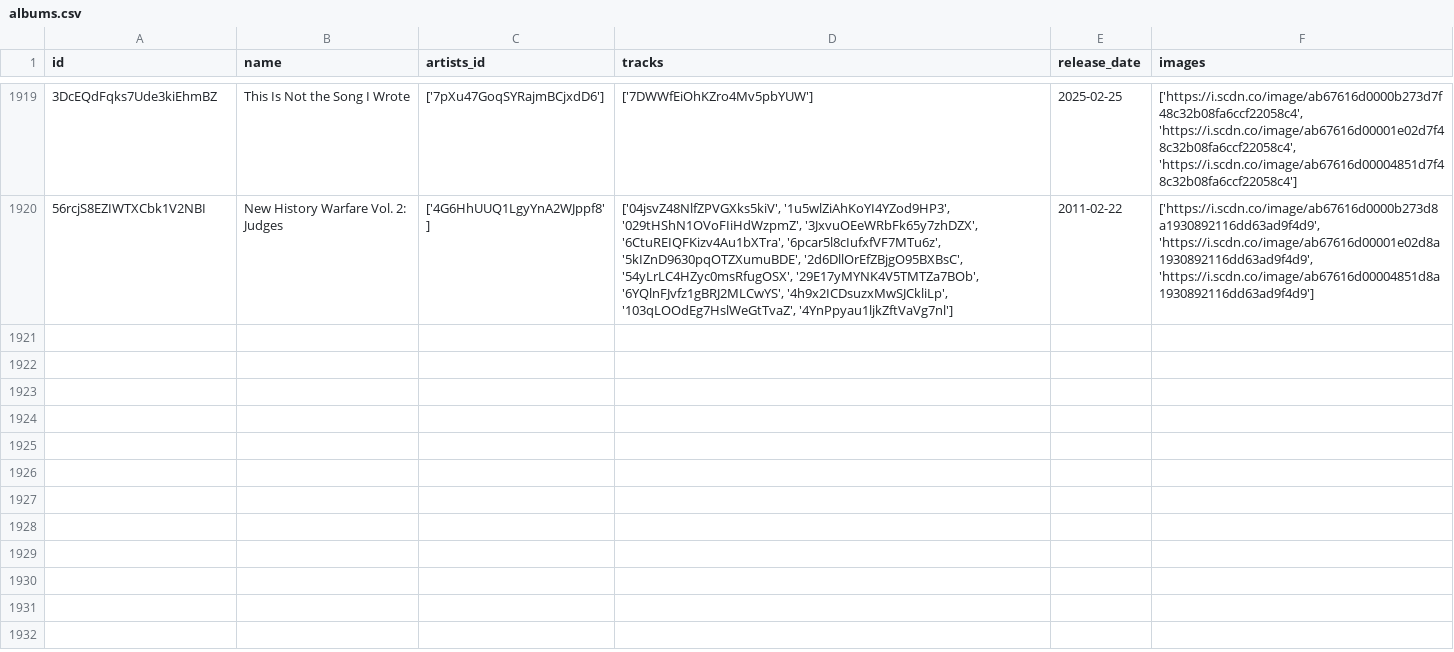
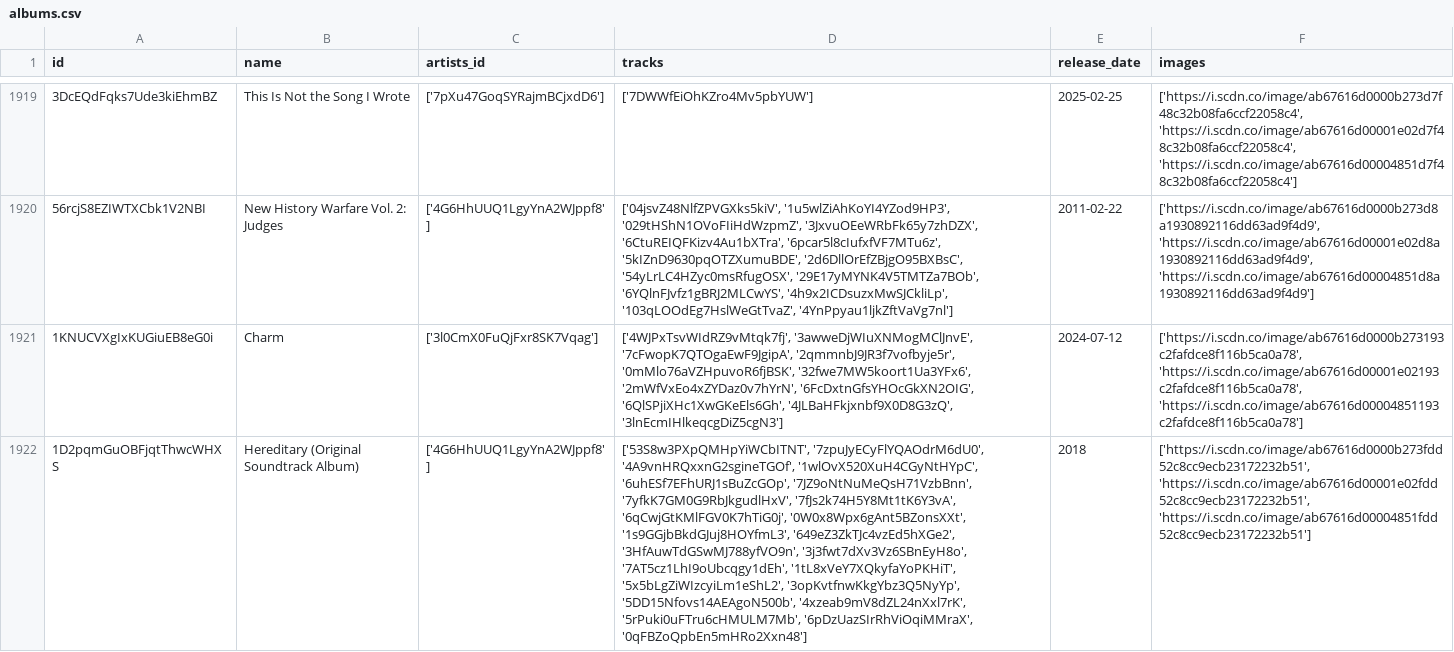
Before and after one commit to iochoa808/SpotifyData, a CSV file: data/albums.csv, drawn as a sheet; only a part is shown, gaps mark what is left out; the diff names each change by its address in the sheet, - before the commit and + after, or states it on an @@ line.

```diff
--- a/data/albums.csv
+++ b/data/albums.csv
+row 1921: 1KNUCVXgIxKUGiuEB8eG0i | Charm | ['3l0CmX0FuQjFxr8SK7Vqag'] | ['4WJPxTsvWIdRZ9vMtqk7fj', '3awweDjWIuXNMogMClJnvE', '7cFwopK7QTOgaEwF9JgipA', '2qmmnbJ9JR3f7vofbyje5r', '0mMlo76aVZHpuvoR6fjBSK', '32fwe7MW5koort1Ua3YFx6', '2mWfVxEo4xZYDaz0v7hYrN', '6FcDxtnGfsYHOcGkXN2OIG', '6QlSPjiXHc1XwGKeEls6Gh', '4JLBaHFkjxnbf9X0D8G3zQ', '3lnEcmIHlkeqcgDiZ5cgN3'] | 2024-07-12 | ['https://i.scdn.co/image/ab67616d0000b273193c2fafdce8f116b5ca0a78', 'https://i.scdn.co/image/ab67616d00001e02193c2fafdce8f116b5ca0a78', 'https://i.scdn.co/image/ab67616d00004851193c2fafdce8f116b5ca0a78']
+row 1922: 1D2pqmGuOBFjqtThwcWHXS | Hereditary (Original Soundtrack Album) | ['4G6HhUUQ1LgyYnA2WJppf8'] | ['53S8w3PXpQMHpYiWCbITNT', '7zpuJyECyFlYQAOdrM6dU0', '4A9vnHRQxxnG2sgineTGOf', '1wlOvX520XuH4CGyNtHYpC', '6uhESf7EFhURJ1sBuZcGOp', '7JZ9oNtNuMeQsH71VzbBnn', '7yfkK7GM0G9RbJkgudlHxV', '7fJs2k74H5Y8Mt1tK6Y3vA', '6qCwjGtKMlFGV0K7hTiG0j', '0W0x8Wpx6gAnt5BZonsXXt', '1s9GGjbBkdGJuj8HOYfmL3', '649eZ3ZkTJc4vzEd5hXGe2', '3HfAuwTdGSwMJ788yfVO9n', '3j3fwt7dXv3Vz6SBnEyH8o', '7AT5cz1LhI9oUbcqgy1dEh', '1tL8xVeY7XQkyfaYoPKHiT', '5x5bLgZiWIzcyiLm1eShL2', '3opKvtfnwKkgYbz3Q5NyYp', '5DD15Nfovs14AEAgoN500b', '4xzeab9mV8dZL24nXxl7rK', '5rPuki0uFTru6cHMULM7Mb', '6pDzUazSIrRhViOqiMMraX', '0qFBZoQpbEn5mHRo2Xxn48'] | 2018 | ['https://i.scdn.co/image/ab67616d0000b273fdd52c8cc9ecb23172232b51', 'https://i.scdn.co/image/ab67616d00001e02fdd52c8cc9ecb23172232b51', 'https://i.scdn.co/image/ab67616d00004851fdd52c8cc9ecb23172232b51']
```
Also changed, not shown: data/recently_played.csv, data/songs.csv.
